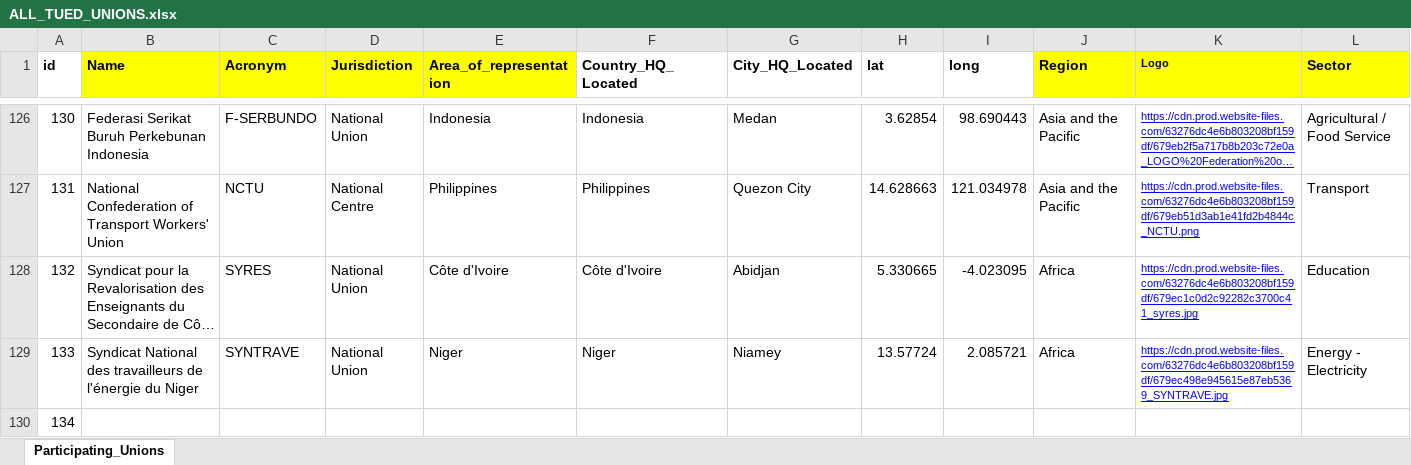
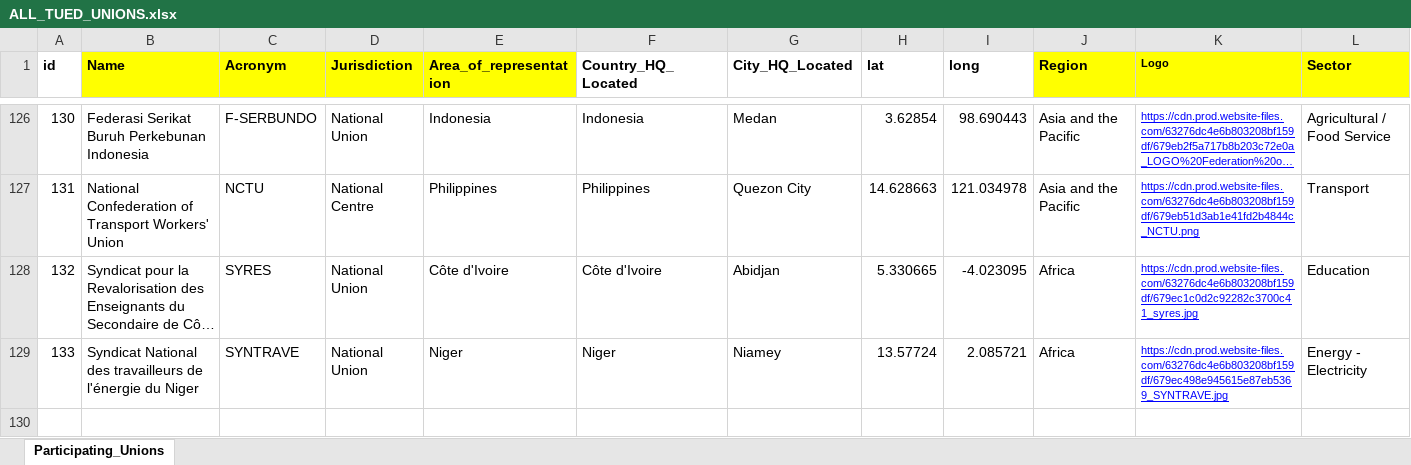
Before and after one commit to andreldeod/andreldeod.github.io, an Excel workbook: TUEDweb/ALL_TUED_UNIONS.xlsx, sheet Participating_Unions, drawn as a sheet; only a part is shown, gaps mark what is left out; long unchanged cells end in …; values as stored, in another font and other column widths than the file's, no borders; rows hold the shown columns only; the diff names each change by its address in the sheet, - before the commit and + after, or states it on an @@ line.

```diff
--- a/TUEDweb/ALL_TUED_UNIONS.xlsx (sheet Participating_Unions)
+++ b/TUEDweb/ALL_TUED_UNIONS.xlsx (sheet Participating_Unions)
-row 130: 134
```
Also changed, not shown: 1 other file.
